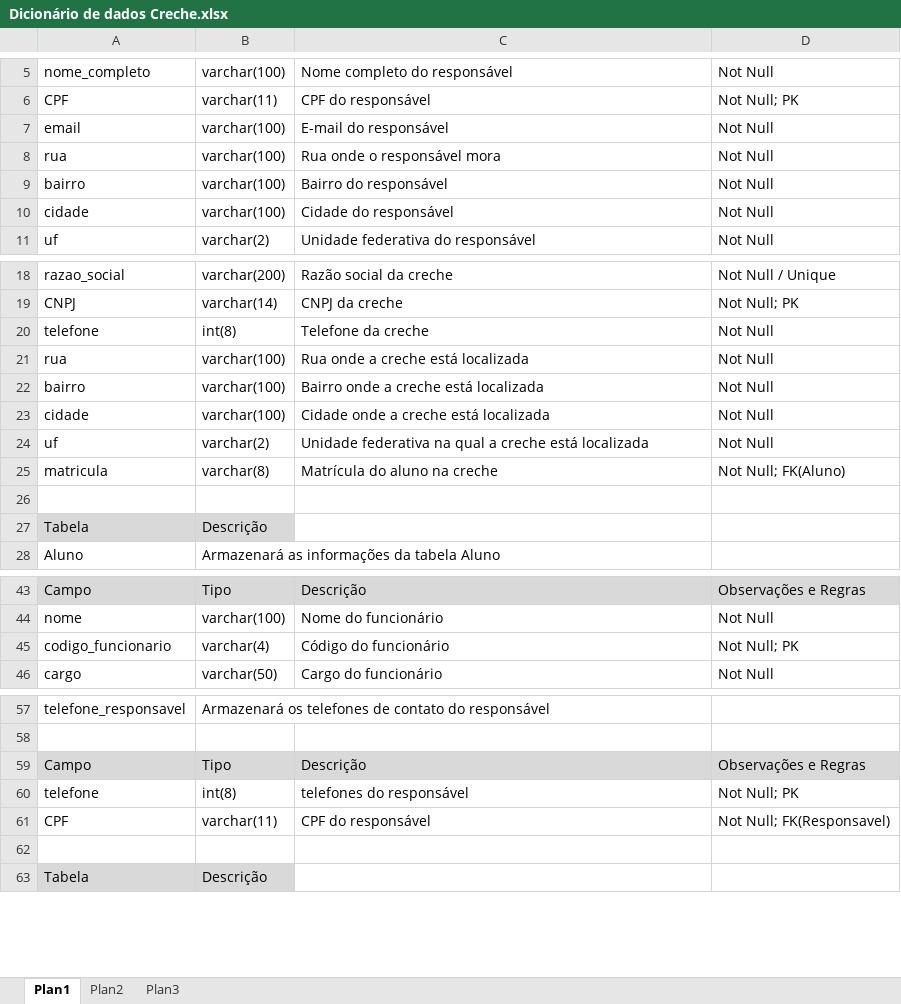
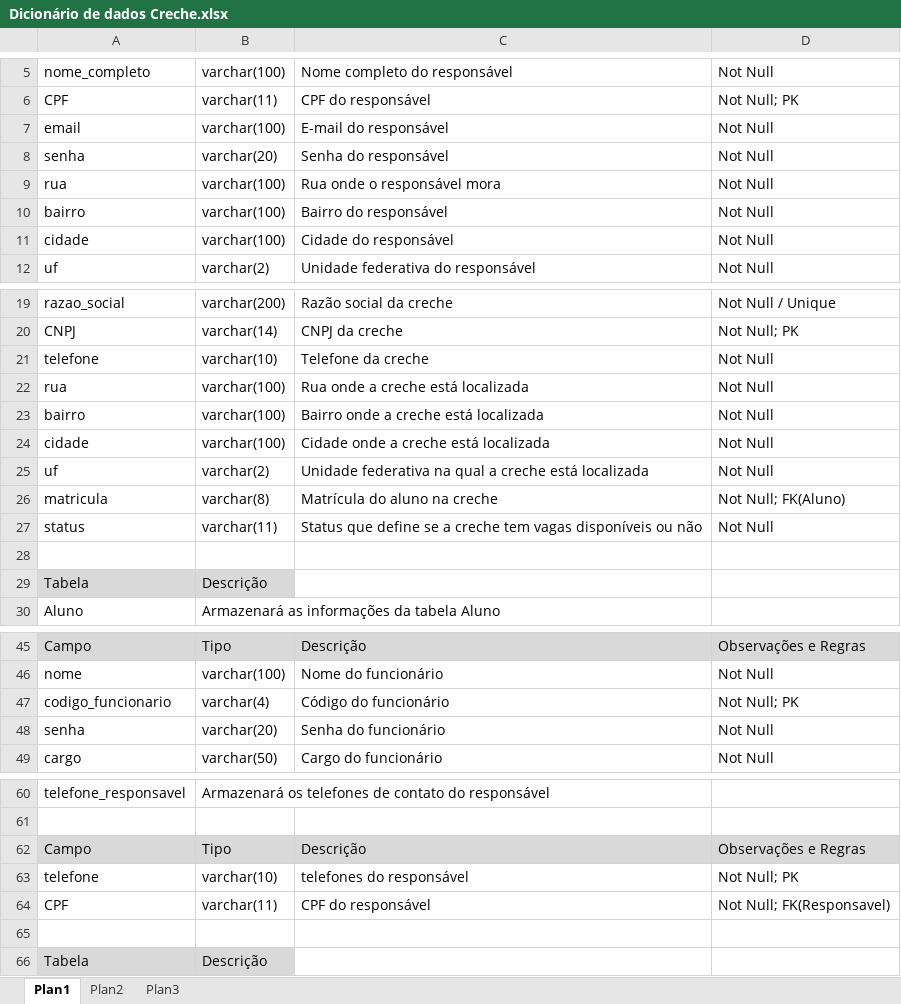
Before and after one commit to lucas997/estudante-feliz, an Excel workbook: Dicionário de dados Creche.xlsx, sheet Plan1, drawn as a sheet; only a part is shown, gaps mark what is left out; values as stored, in another font and other column widths than the file's, no borders; addresses are those after the commit; the diff names each change by its address in the sheet, - before the commit and + after, or states it on an @@ line.

```diff
--- a/Dicionário de dados Creche.xlsx (sheet Plan1)
+++ b/Dicionário de dados Creche.xlsx (sheet Plan1)
+row 8: senha | varchar(20) | Senha do responsável | Not Null
-B21: int(8)
+B21: varchar(10)
+row 27: status | varchar(11) | Status que define se a creche tem vagas disponíveis ou não | Not Null
+row 48: senha | varchar(20) | Senha do funcionário | Not Null
-B63: int(8)
+B63: varchar(10)
```
Also changed, not shown: 4 other files.
